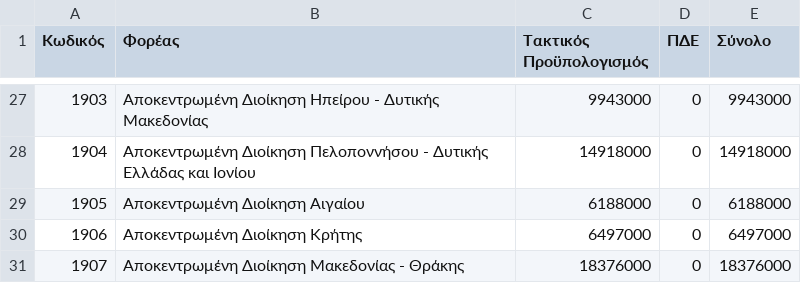
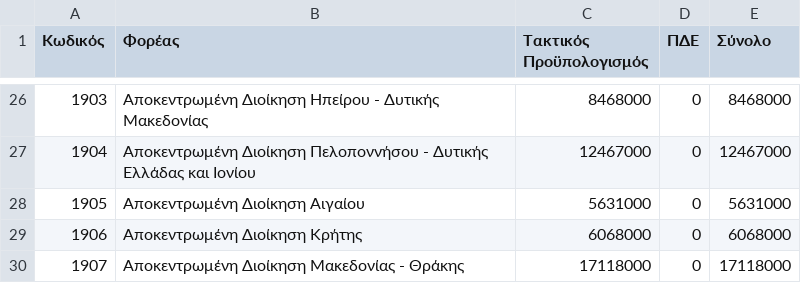
Before and after one commit to Papapanafiotou/Prog2, a CSV file: statewallet/src/main/sources/ministries.csv, drawn as a sheet; only a part is shown, gaps mark what is left out; the diff covers the shown part only.

```diff
--- a/statewallet/src/main/sources/ministries.csv
+++ b/statewallet/src/main/sources/ministries.csv
@@ -27,5 +26,5 @@
-1903,Αποκεντρωμένη Διοίκηση Ηπείρου - Δυτικής Μακεδονίας,9943000,0,9943000
-1904,Αποκεντρωμένη Διοίκηση Πελοποννήσου - Δυτικής Ελλάδας και Ιονίου,14918000,0,14918000
-1905,Αποκεντρωμένη Διοίκηση Αιγαίου,6188000,0,6188000
-1906,Αποκεντρωμένη Διοίκηση Κρήτης,6497000,0,6497000
-1907,Αποκεντρωμένη Διοίκηση Μακεδονίας - Θράκης,18376000,0,18376000
+1903,Αποκεντρωμένη Διοίκηση Ηπείρου - Δυτικής Μακεδονίας,8468000,0,8468000
+1904,Αποκεντρωμένη Διοίκηση Πελοποννήσου - Δυτικής Ελλάδας και Ιονίου,12467000,0,12467000
+1905,Αποκεντρωμένη Διοίκηση Αιγαίου,5631000,0,5631000
+1906,Αποκεντρωμένη Διοίκηση Κρήτης,6068000,0,6068000
+1907,Αποκεντρωμένη Διοίκηση Μακεδονίας - Θράκης,17118000,0,17118000
```
Also changed, not shown: 6 added rows, 7 removed rows and 51 edited cells elsewhere in this file, statewallet/src/main/sources/expenses.csv, statewallet/src/main/sources/income.csv, 1 other file.
